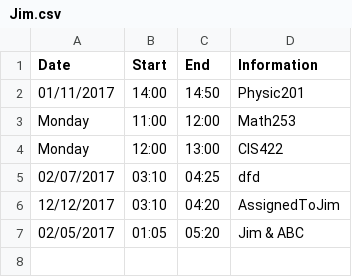
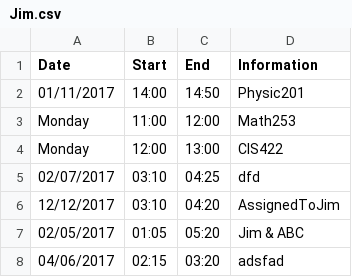
Before and after one commit to malaura/ICSPScheduler, a CSV file: Students/Jim.csv, drawn as a sheet.

```diff
--- a/Students/Jim.csv
+++ b/Students/Jim.csv
@@ -7 +7,2 @@ Monday,12:00,13:00,CIS422
 02/05/2017,01:05,05:20,Jim & ABC
+04/06/2017,02:15,03:20,adsfad
```
Also changed, not shown: Students/ABC.csv, requests.csv, 2 other files.
